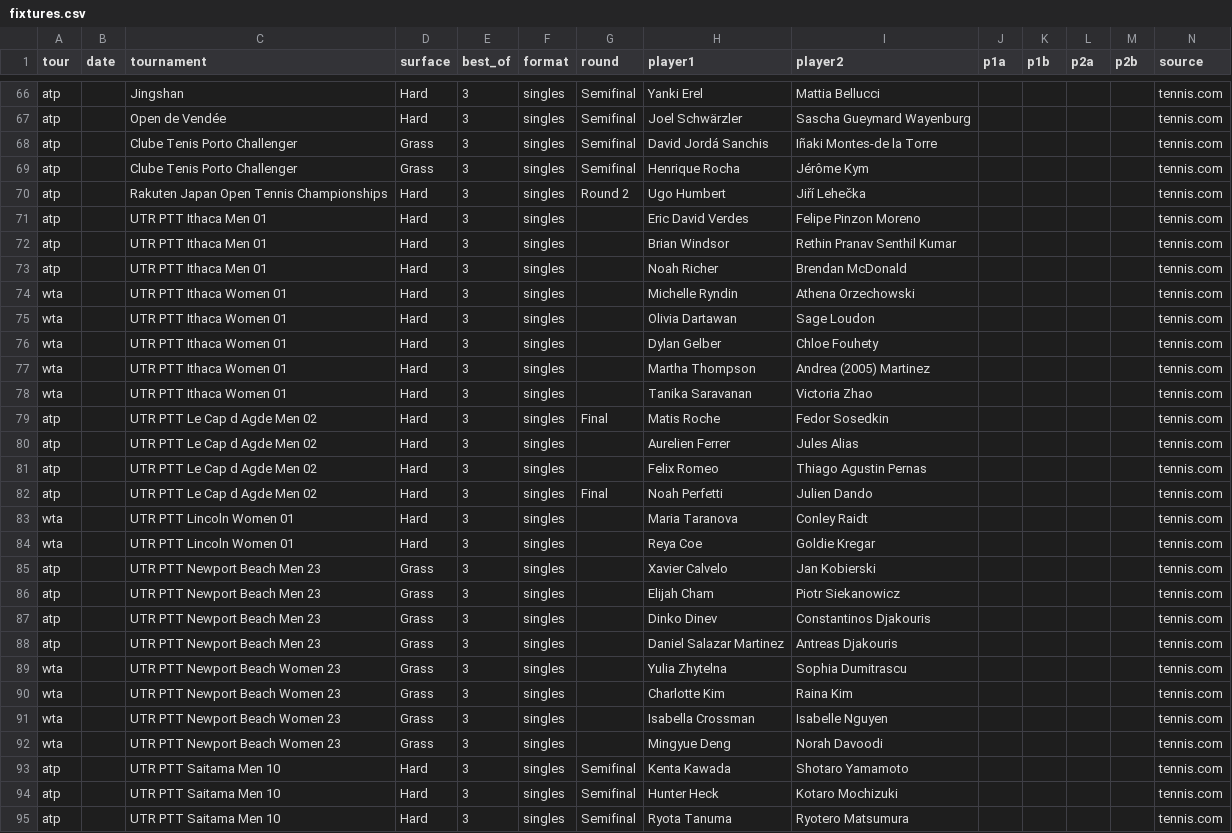
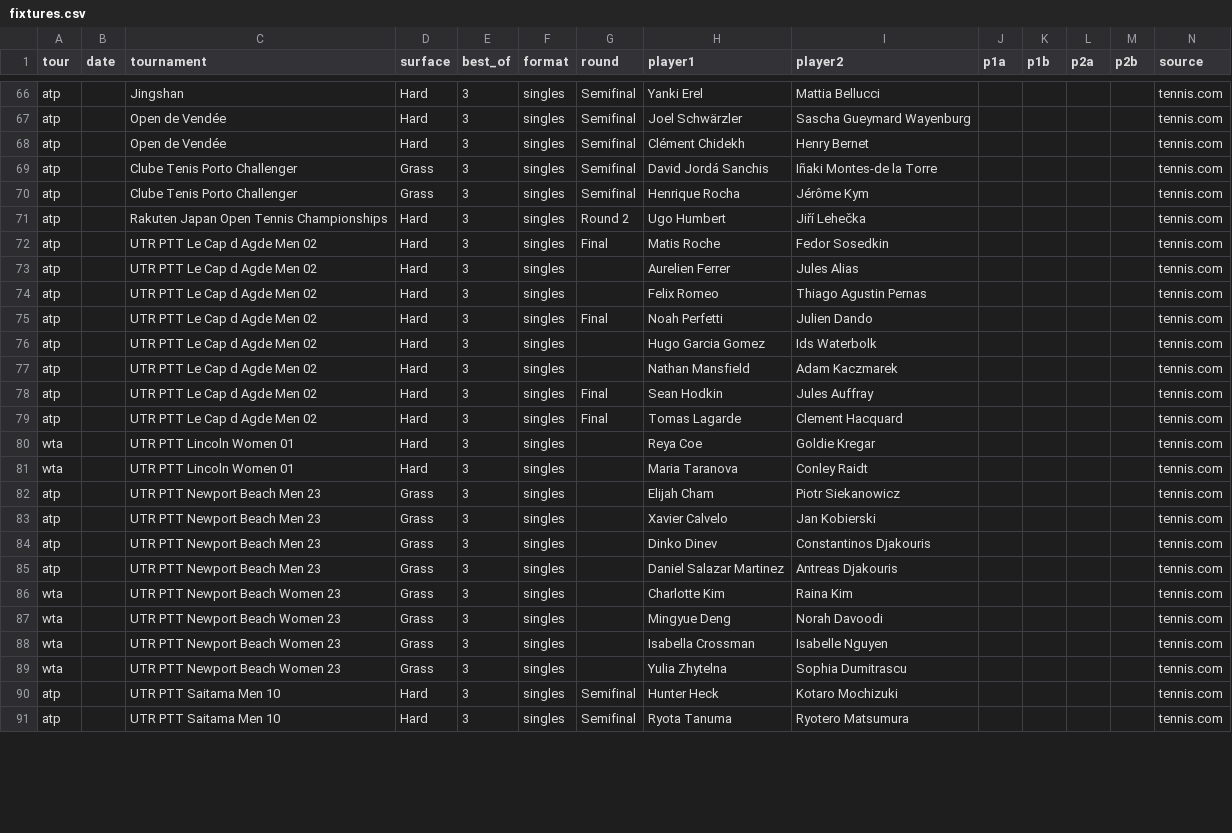
Before and after one commit to DanielTomaro13/Tennis-Modelling, a CSV file: data/fixtures.csv, drawn as a sheet; only a part is shown, gaps mark what is left out; the diff covers the shown part only.

```diff
--- a/data/fixtures.csv
+++ b/data/fixtures.csv
@@ -67,2 +67,3 @@ atp,,Jingshan,Hard,3,singles,Semifinal,Yanki Erel,Mattia Bellucci,,,,,tennis.com
 atp,,Open de Vendée,Hard,3,singles,Semifinal,Joel Schwärzler,Sascha Gueymard Wayenburg,,,,,tennis.com
+atp,,Open de Vendée,Hard,3,singles,Semifinal,Clément Chidekh,Henry Bernet,,,,,tennis.com
 atp,,Clube Tenis Porto Challenger,Grass,3,singles,Semifinal,David Jordá Sanchis,Iñaki Montes-de la Torre,,,,,tennis.com
@@ -70,10 +71,2 @@ atp,,Clube Tenis Porto Challenger,Grass,3,singles,Semifinal,Henrique Rocha,Jér
 atp,,Rakuten Japan Open Tennis Championships,Hard,3,singles,Round 2,Ugo Humbert,Jiří Lehečka,,,,,tennis.com
-atp,,UTR PTT Ithaca Men 01,Hard,3,singles,,Eric David Verdes,Felipe Pinzon Moreno,,,,,tennis.com
-atp,,UTR PTT Ithaca Men 01,Hard,3,singles,,Brian Windsor,Rethin Pranav Senthil Kumar,,,,,tennis.com
-atp,,UTR PTT Ithaca Men 01,Hard,3,singles,,Noah Richer,Brendan McDonald,,,,,tennis.com
-wta,,UTR PTT Ithaca Women 01,Hard,3,singles,,Michelle Ryndin,Athena Orzechowski,,,,,tennis.com
-wta,,UTR PTT Ithaca Women 01,Hard,3,singles,,Olivia Dartawan,Sage Loudon,,,,,tennis.com
-wta,,UTR PTT Ithaca Women 01,Hard,3,singles,,Dylan Gelber,Chloe Fouhety,,,,,tennis.com
-wta,,UTR PTT Ithaca Women 01,Hard,3,singles,,Martha Thompson,Andrea (2005) Martinez,,,,,tennis.com
-wta,,UTR PTT Ithaca Women 01,Hard,3,singles,,Tanika Saravanan,Victoria Zhao,,,,,tennis.com
 atp,,UTR PTT Le Cap d Agde Men 02,Hard,3,singles,Final,Matis Roche,Fedor Sosedkin,,,,,tennis.com
@@ -82,13 +75,16 @@ atp,,UTR PTT Le Cap d Agde Men 02,Hard,3,singles,,Felix Romeo,Thiago Agustin Per
 atp,,UTR PTT Le Cap d Agde Men 02,Hard,3,singles,Final,Noah Perfetti,Julien Dando,,,,,tennis.com
+atp,,UTR PTT Le Cap d Agde Men 02,Hard,3,singles,,Hugo Garcia Gomez,Ids Waterbolk,,,,,tennis.com
+atp,,UTR PTT Le Cap d Agde Men 02,Hard,3,singles,,Nathan Mansfield,Adam Kaczmarek,,,,,tennis.com
+atp,,UTR PTT Le Cap d Agde Men 02,Hard,3,singles,Final,Sean Hodkin,Jules Auffray,,,,,tennis.com
+atp,,UTR PTT Le Cap d Agde Men 02,Hard,3,singles,Final,Tomas Lagarde,Clement Hacquard,,,,,tennis.com
+wta,,UTR PTT Lincoln Women 01,Hard,3,singles,,Reya Coe,Goldie Kregar,,,,,tennis.com
 wta,,UTR PTT Lincoln Women 01,Hard,3,singles,,Maria Taranova,Conley Raidt,,,,,tennis.com
-wta,,UTR PTT Lincoln Women 01,Hard,3,singles,,Reya Coe,Goldie Kregar,,,,,tennis.com
+atp,,UTR PTT Newport Beach Men 23,Grass,3,singles,,Elijah Cham,Piotr Siekanowicz,,,,,tennis.com
 atp,,UTR PTT Newport Beach Men 23,Grass,3,singles,,Xavier Calvelo,Jan Kobierski,,,,,tennis.com
-atp,,UTR PTT Newport Beach Men 23,Grass,3,singles,,Elijah Cham,Piotr Siekanowicz,,,,,tennis.com
 atp,,UTR PTT Newport Beach Men 23,Grass,3,singles,,Dinko Dinev,Constantinos Djakouris,,,,,tennis.com
 atp,,UTR PTT Newport Beach Men 23,Grass,3,singles,,Daniel Salazar Martinez,Antreas Djakouris,,,,,tennis.com
+wta,,UTR PTT Newport Beach Women 23,Grass,3,singles,,Charlotte Kim,Raina Kim,,,,,tennis.com
+wta,,UTR PTT Newport Beach Women 23,Grass,3,singles,,Mingyue Deng,Norah Davoodi,,,,,tennis.com
+wta,,UTR PTT Newport Beach Women 23,Grass,3,singles,,Isabella Crossman,Isabelle Nguyen,,,,,tennis.com
 wta,,UTR PTT Newport Beach Women 23,Grass,3,singles,,Yulia Zhytelna,Sophia Dumitrascu,,,,,tennis.com
-wta,,UTR PTT Newport Beach Women 23,Grass,3,singles,,Charlotte Kim,Raina Kim,,,,,tennis.com
-wta,,UTR PTT Newport Beach Women 23,Grass,3,singles,,Isabella Crossman,Isabelle Nguyen,,,,,tennis.com
-wta,,UTR PTT Newport Beach Women 23,Grass,3,singles,,Mingyue Deng,Norah Davoodi,,,,,tennis.com
-atp,,UTR PTT Saitama Men 10,Hard,3,singles,Semifinal,Kenta Kawada,Shotaro Yamamoto,,,,,tennis.com
 atp,,UTR PTT Saitama Men 10,Hard,3,singles,Semifinal,Hunter Heck,Kotaro Mochizuki,,,,,tennis.com
```
Also changed, not shown: 1 added row and 4 moved rows elsewhere in this file, reports/predictions.csv, 2 other files.
